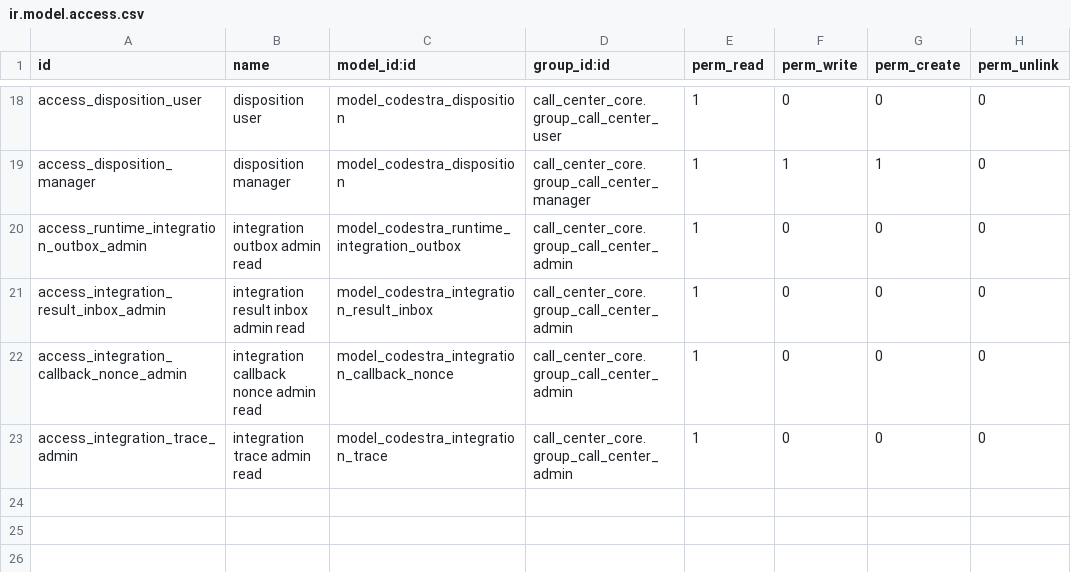
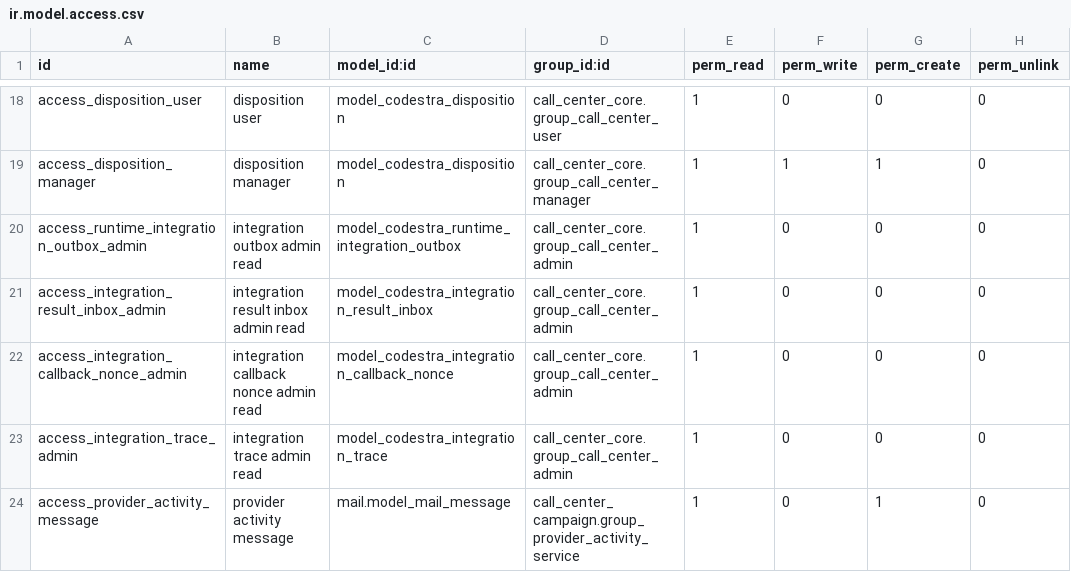
Before and after one commit to appolon1908-hue/Odoo, a CSV file: custom-addons/call_center_campaign/security/ir.model.access.csv, drawn as a sheet; only a part is shown, gaps mark what is left out; the diff names each change by its address in the sheet, - before the commit and + after, or states it on an @@ line.

```diff
--- a/custom-addons/call_center_campaign/security/ir.model.access.csv
+++ b/custom-addons/call_center_campaign/security/ir.model.access.csv
+row 24: access_provider_activity_message | provider activity message | mail.model_mail_message | call_center_campaign.group_provider_activity_service | 1 | 0 | 1 | 0
```
Also changed, not shown: 4 other files.
